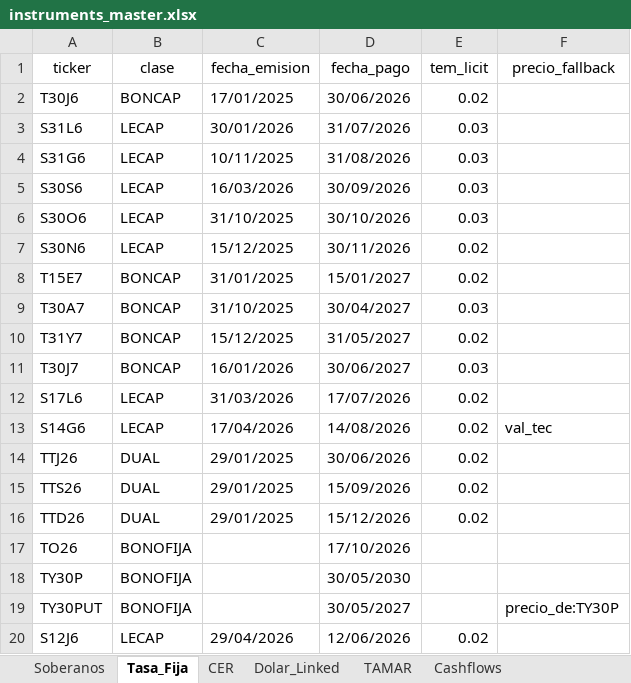
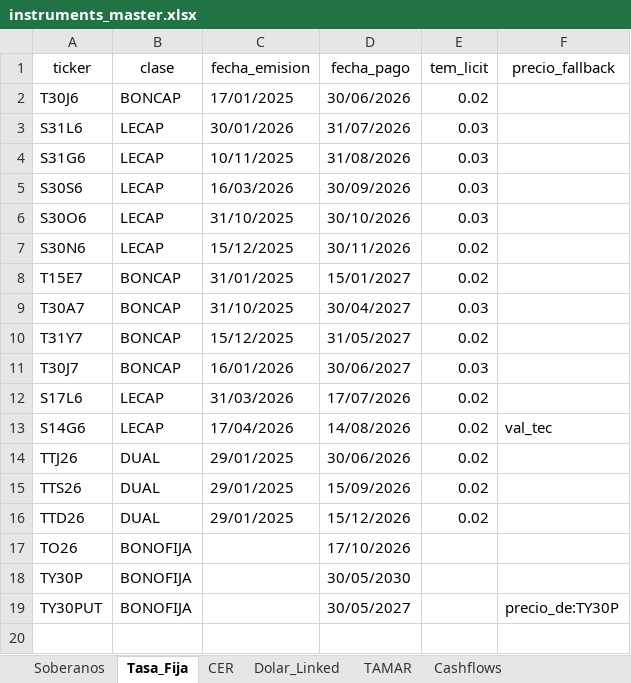
Before and after one commit to Gaston123657/Monitor---Balanz-para-desarrollo, an Excel workbook: data/instruments_master.xlsx, sheet Tasa_Fija, drawn as a sheet; values as stored, in another font and other column widths than the file's, no borders; the diff names each change by its address in the sheet, - before the commit and + after, or states it on an @@ line.

```diff
--- a/data/instruments_master.xlsx (sheet Tasa_Fija)
+++ b/data/instruments_master.xlsx (sheet Tasa_Fija)
-row 20: S12J6 | LECAP | 29/04/2026 | 12/06/2026 | 0.02
```
Also changed, not shown: sheet ONs, 7 other files.
